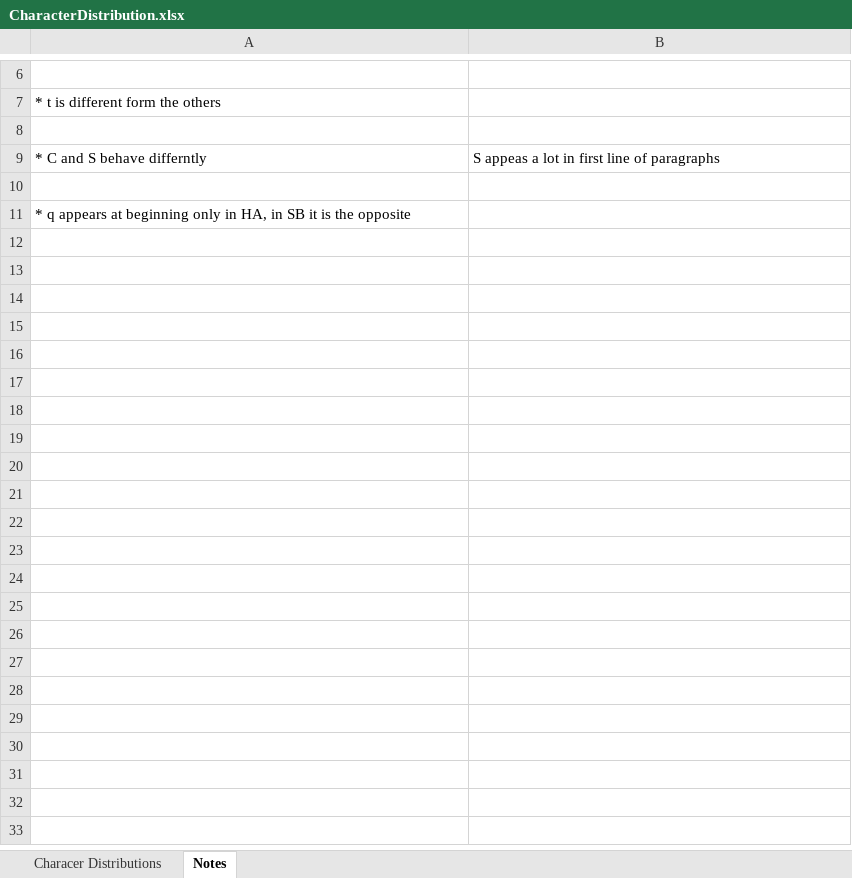
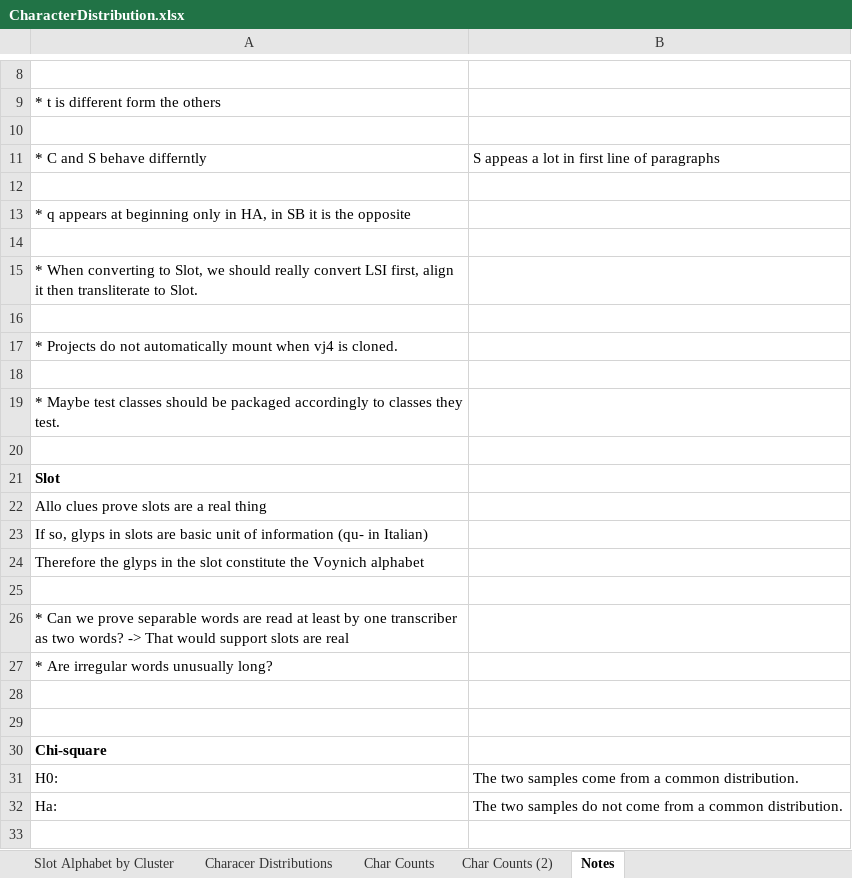
Before and after one commit to mzattera/v4j, an Excel workbook: resources/analysis/CharacterDistribution.xlsx, sheet Notes, drawn as a sheet; only a part is shown, gaps mark what is left out; values as stored, in another font and other column widths than the file's, no borders; the diff covers the shown part only; the diff names each change by its address in the sheet, - before the commit and + after, or states it on an @@ line.

```diff
--- a/resources/analysis/CharacterDistribution.xlsx (sheet Notes)
+++ b/resources/analysis/CharacterDistribution.xlsx (sheet Notes)
+sheet tab: Slot Alphabet by Cluster
+sheet tab: Char Counts
+sheet tab: Char Counts (2)
+row 14: (empty)
+row 15: * When converting to Slot, we should really convert LSI first, align it then transliterate to Slot.
+row 16: (empty)
+row 17: * Projects do not automatically mount when vj4 is cloned.
+row 18: (empty)
+row 19: * Maybe test classes should be packaged accordingly to classes they test.
+row 20: (empty)
+row 21: Slot
+row 22: Allo clues prove slots are a real thing
+row 23: If so, glyps in slots are basic unit of information (qu- in Italian)
+row 24: Therefore the glyps in the slot constitute the Voynich alphabet
+row 25: (empty)
+row 26: * Can we prove separable words are read at least by one transcriber as two words? -> That would support slots are real
+row 27: * Are irregular words unusually long?
+row 28: (empty)
+row 29: (empty)
+row 30: Chi-square
+row 31: H0: | The two samples come from a common distribution.
+row 32: Ha: | The two samples do not come from a common distribution.
+row 33: (empty)
```
Also changed, not shown: 25 added rows elsewhere in this sheet, sheet Characer Distributions.
